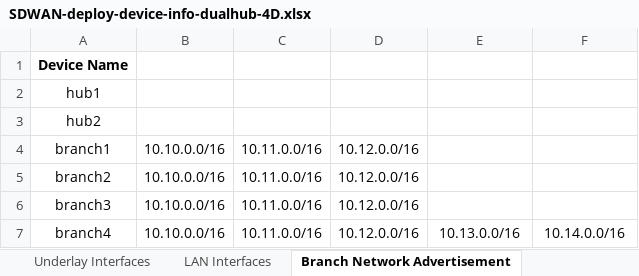
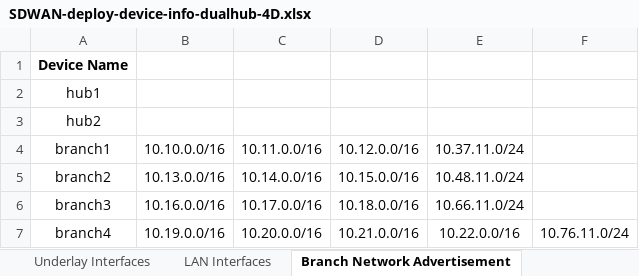
Before and after one commit to fortiengage/sdwan, an Excel workbook: dualhub-primary-secondary/csv/SDWAN-deploy-device-info-dualhub-4D.xlsx, sheet Branch Network Advertisement, drawn as a sheet; values as stored, in another font and other column widths than the file's, no borders; the diff names each change by its address in the sheet, - before the commit and + after, or states it on an @@ line.

Commit message:
Add files via upload

```diff
--- a/dualhub-primary-secondary/csv/SDWAN-deploy-device-info-dualhub-4D.xlsx (sheet Branch Network Advertisement)
+++ b/dualhub-primary-secondary/csv/SDWAN-deploy-device-info-dualhub-4D.xlsx (sheet Branch Network Advertisement)
-E4: (empty)
+E4: 10.37.11.0/24
-B5 (10.10.0.0/16): 10.10.0.0/16
+B5 (10.10.0.0/16): 10.13.0.0/16
-C5 (10.11.0.0/16): 10.11.0.0/16
+C5 (10.11.0.0/16): 10.14.0.0/16
-D5 (10.12.0.0/16): 10.12.0.0/16
+D5 (10.12.0.0/16): 10.15.0.0/16
-E5 (10.37.11.0/24): (empty)
+E5 (10.37.11.0/24): 10.48.11.0/24
-B6 (10.10.0.0/16): 10.10.0.0/16
+B6 (10.10.0.0/16): 10.16.0.0/16
-C6 (10.11.0.0/16): 10.11.0.0/16
+C6 (10.11.0.0/16): 10.17.0.0/16
-D6 (10.12.0.0/16): 10.12.0.0/16
+D6 (10.12.0.0/16): 10.18.0.0/16
-E6 (10.37.11.0/24): (empty)
+E6 (10.37.11.0/24): 10.66.11.0/24
-B7 (10.10.0.0/16): 10.10.0.0/16
+B7 (10.10.0.0/16): 10.19.0.0/16
-C7 (10.11.0.0/16): 10.11.0.0/16
+C7 (10.11.0.0/16): 10.20.0.0/16
-D7 (10.12.0.0/16): 10.12.0.0/16
+D7 (10.12.0.0/16): 10.21.0.0/16
-E7 (10.37.11.0/24): 10.13.0.0/16
+E7 (10.37.11.0/24): 10.22.0.0/16
-F7: 10.14.0.0/16
+F7: 10.76.11.0/24
```
Also changed, not shown: sheet FortiGate Device Info.
